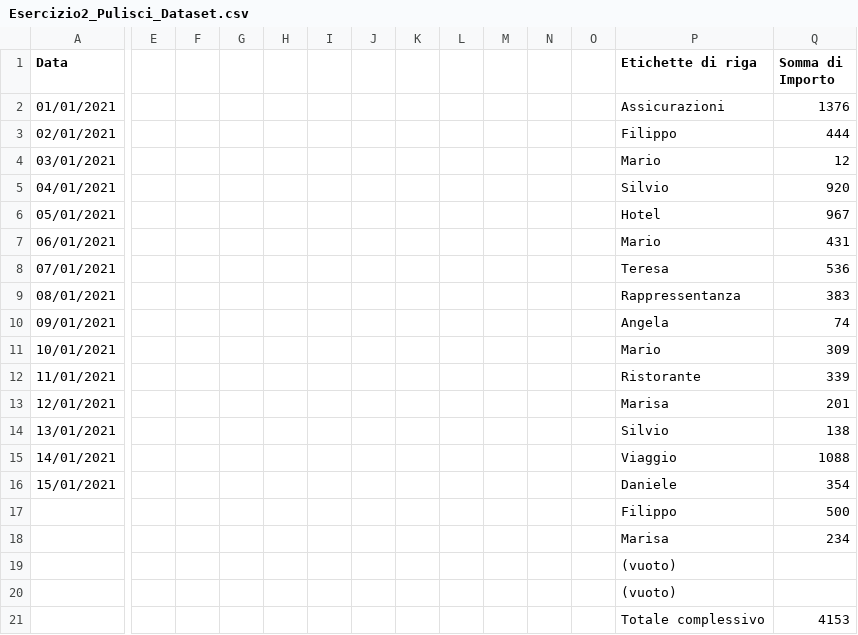
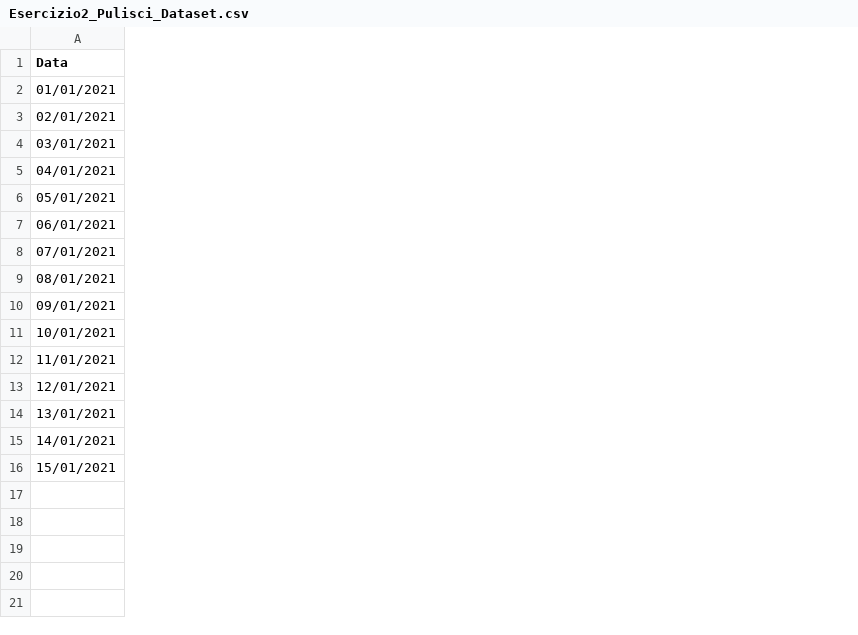
Before and after one commit to sderubis958/Corso_Python_Caropp, a CSV file: Dataset_DataFrame/Esercizio2_Pulisci_Dataset.csv, drawn as a sheet; only a part is shown, gaps mark what is left out; rows hold the shown columns only; the diff names each change by its address in the sheet, - before the commit and + after, or states it on an @@ line.

Commit message:
Data Analisys su Panda

```diff
--- a/Dataset_DataFrame/Esercizio2_Pulisci_Dataset.csv
+++ b/Dataset_DataFrame/Esercizio2_Pulisci_Dataset.csv
-column E, empty
-column F, empty
-column G, empty
-column H, empty
-column I, empty
-column J, empty
-column K, empty
-column L, empty
-column M, empty
-column N, empty
-column O, empty
-column P (Etichette di riga), rows 2-16: Assicurazioni | Filippo | Mario | Silvio | Hotel | Mario | Teresa | Rappressentanza | Angela | Mario | Ristorante | Marisa | Silvio | Viaggio | Daniele
-column Q (Somma di Importo), rows 2-16: 1376 | 444 | 12 | 920 | 967 | 431 | 536 | 383 | 74 | 309 | 339 | 201 | 138 | 1088 | 354
-row 17:  |  |  |  |  |  |  |  |  |  |  |  | Filippo | 500
-row 18:  |  |  |  |  |  |  |  |  |  |  |  | Marisa | 234
-row 19:  |  |  |  |  |  |  |  |  |  |  |  | (vuoto)
-row 20:  |  |  |  |  |  |  |  |  |  |  |  | (vuoto)
-row 21:  |  |  |  |  |  |  |  |  |  |  |  | Totale complessivo | 4153
```
Also changed, not shown: 5 other files.
